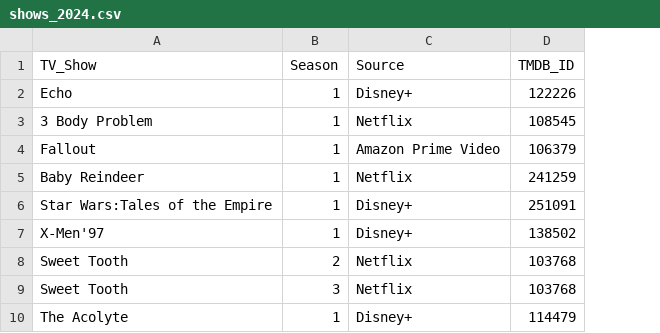
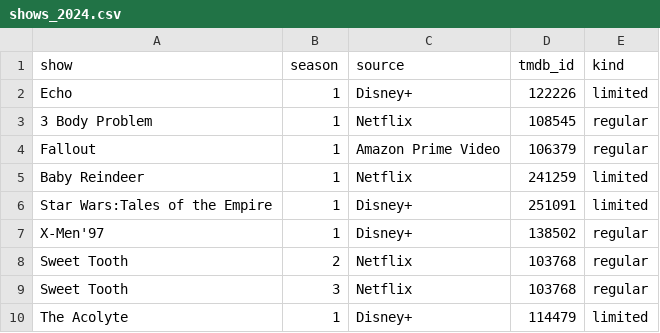
Before and after one commit to ortolanph/letterboxd_diary_parser, a CSV file: shows_2024.csv, drawn as a sheet; only a part is shown; removed rows and columns are numbered as before the commit, all else as after; the diff names each change by its address in the sheet, - before the commit and + after, or states it on an @@ line.

Commit message:
Adding kind column

```diff
--- a/shows_2024.csv
+++ b/shows_2024.csv
+column E, rows 2-10: limited | regular | regular | limited | limited | regular | regular | regular | limited
-row 1: TV_Show | Season | Source | TMDB_ID
+row 1: show | season | source | tmdb_id | kind
```
